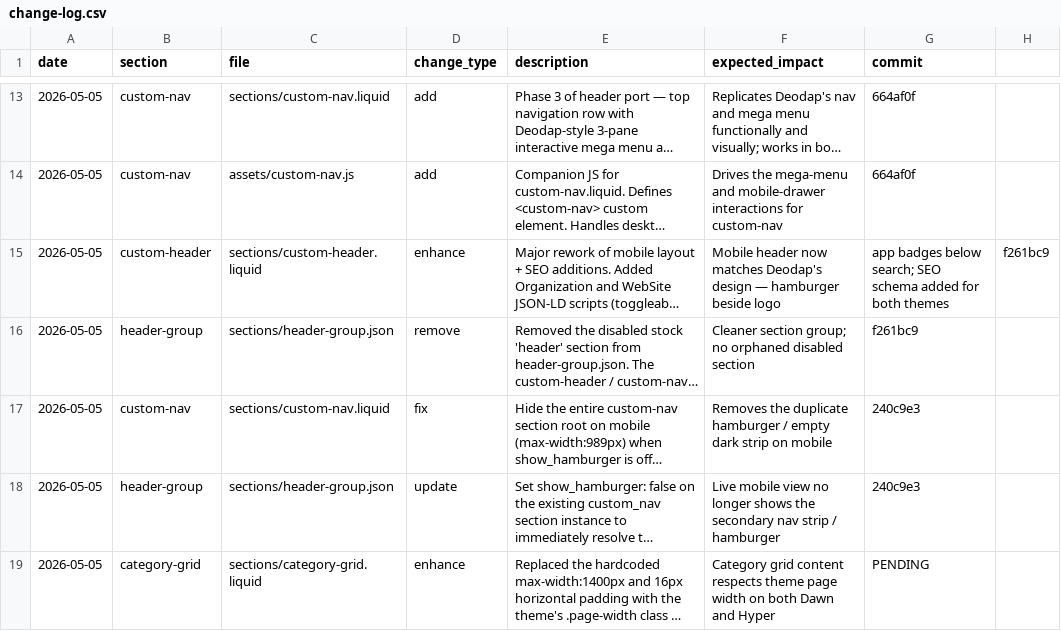
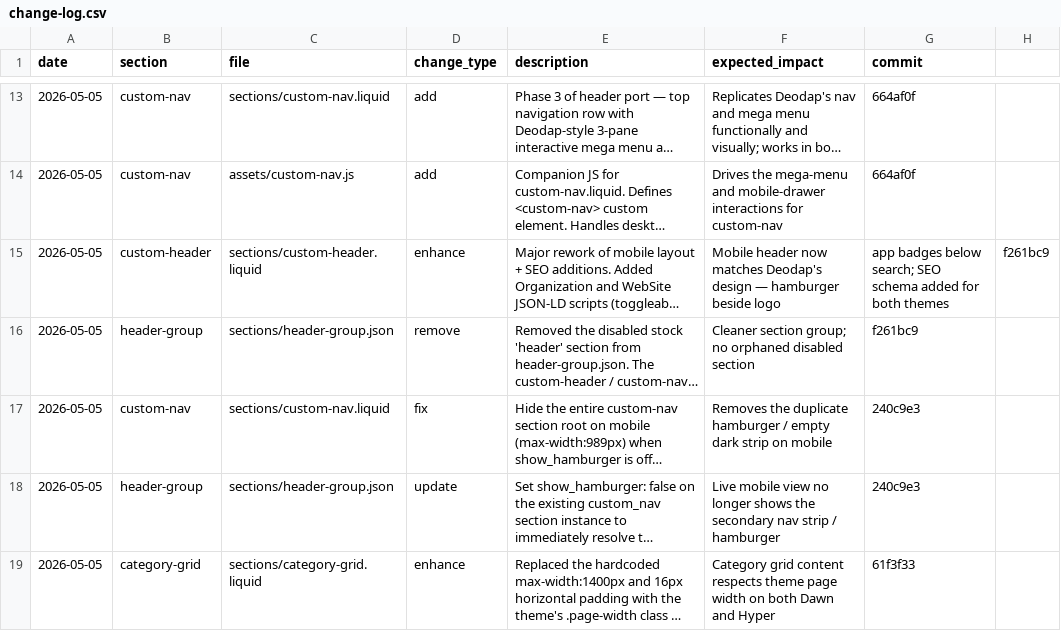
Before and after one commit to Aashutosh1632/Ambiw-Dawn, a CSV file: change-log.csv, drawn as a sheet; only a part is shown, gaps mark what is left out; long unchanged cells end in …; the diff names each change by its address in the sheet, - before the commit and + after, or states it on an @@ line.

Commit message:
Update change-log with category-grid page-width SHA

```diff
--- a/change-log.csv
+++ b/change-log.csv
-G19 (commit): PENDING
+G19 (commit): 61f3f33
```
